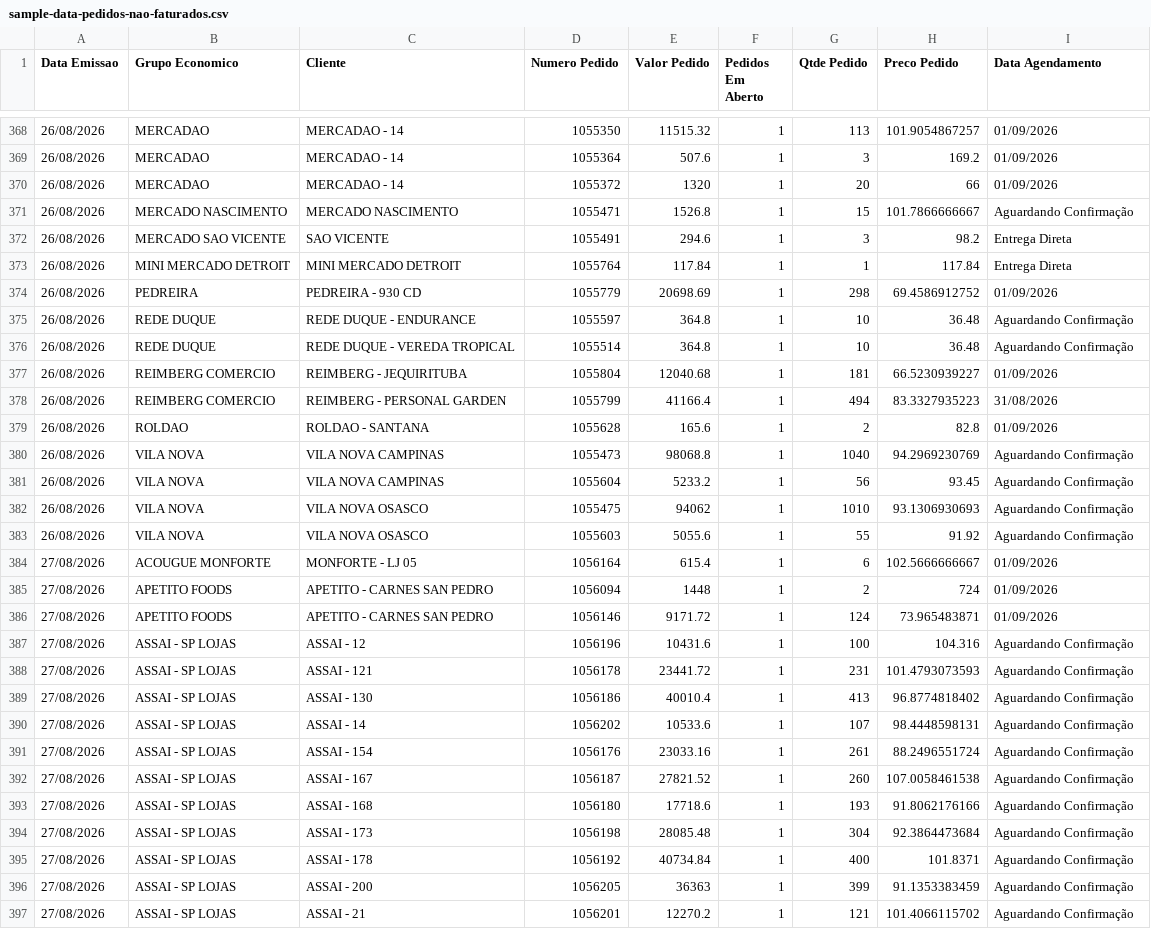
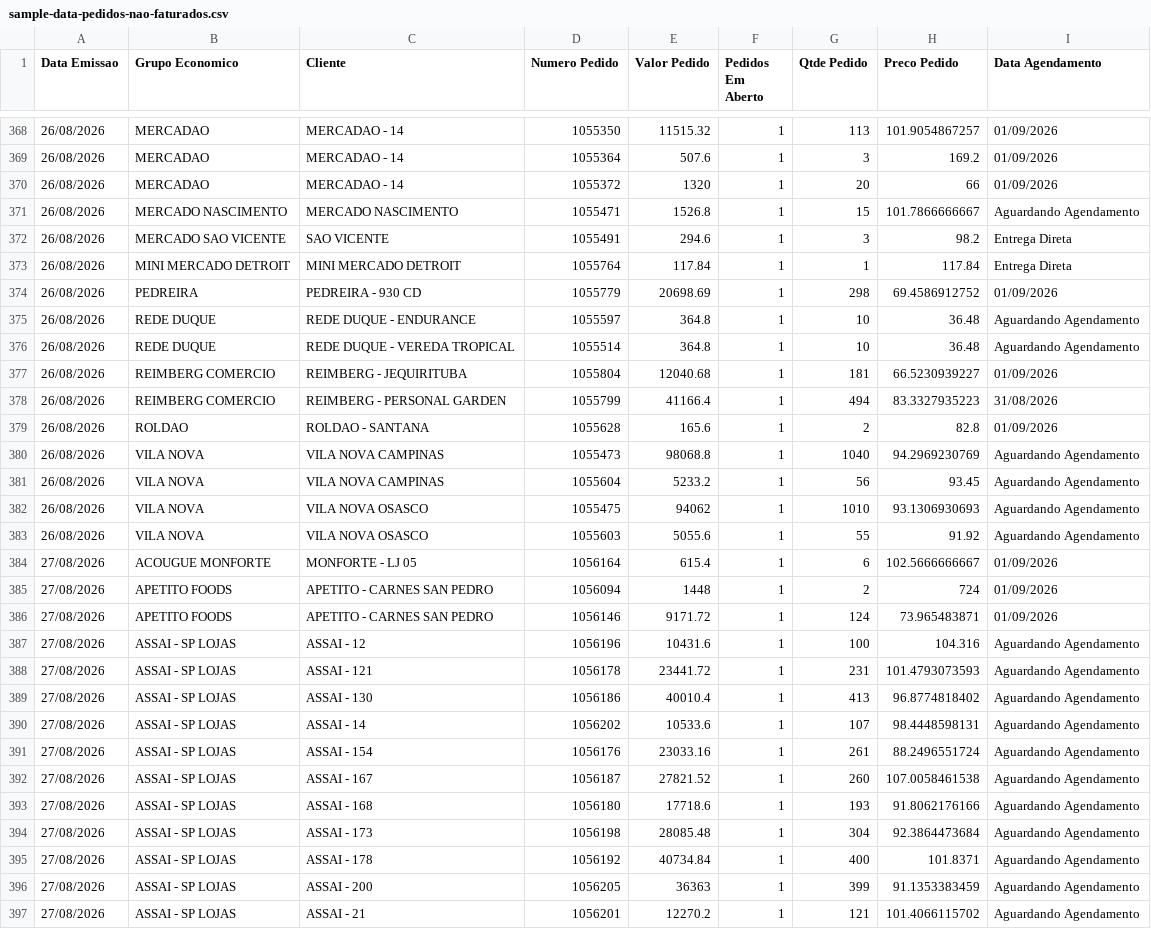
Before and after one commit to DashMonitoramento/Dashboard-Monitoramento-Web, a CSV file: assets/data/sample-data-pedidos-nao-faturados.csv, drawn as a sheet; only a part is shown, gaps mark what is left out; the diff covers the shown part only.

Commit message:
Atualiza assets/data/sample-data-pedidos-nao-faturados.csv via script (2026-08-31 09:47)

```diff
--- a/assets/data/sample-data-pedidos-nao-faturados.csv
+++ b/assets/data/sample-data-pedidos-nao-faturados.csv
@@ -370,3 +370,3 @@ Data Emissao;Grupo Economico;Cliente;Numero Pedido;Valor Pedido;Pedidos Em Abert
 26/08/2026;MERCADAO;MERCADAO - 14;1055372;1320;1;20;66;01/09/2026
-26/08/2026;MERCADO NASCIMENTO;MERCADO NASCIMENTO;1055471;1526.8;1;15;101.7866666667;Aguardando Confirmação
+26/08/2026;MERCADO NASCIMENTO;MERCADO NASCIMENTO;1055471;1526.8;1;15;101.7866666667;Aguardando Agendamento
 26/08/2026;MERCADO SAO VICENTE;SAO VICENTE;1055491;294.6;1;3;98.2;Entrega Direta
@@ -374,4 +374,4 @@ Data Emissao;Grupo Economico;Cliente;Numero Pedido;Valor Pedido;Pedidos Em Abert
 26/08/2026;PEDREIRA;PEDREIRA - 930 CD;1055779;20698.69;1;298;69.4586912752;01/09/2026
-26/08/2026;REDE DUQUE;REDE DUQUE - ENDURANCE;1055597;364.8;1;10;36.48;Aguardando Confirmação
-26/08/2026;REDE DUQUE;REDE DUQUE - VEREDA TROPICAL;1055514;364.8;1;10;36.48;Aguardando Confirmação
+26/08/2026;REDE DUQUE;REDE DUQUE - ENDURANCE;1055597;364.8;1;10;36.48;Aguardando Agendamento
+26/08/2026;REDE DUQUE;REDE DUQUE - VEREDA TROPICAL;1055514;364.8;1;10;36.48;Aguardando Agendamento
 26/08/2026;REIMBERG COMERCIO;REIMBERG - JEQUIRITUBA;1055804;12040.68;1;181;66.5230939227;01/09/2026
@@ -379,6 +379,6 @@ Data Emissao;Grupo Economico;Cliente;Numero Pedido;Valor Pedido;Pedidos Em Abert
 26/08/2026;ROLDAO;ROLDAO - SANTANA;1055628;165.6;1;2;82.8;01/09/2026
-26/08/2026;VILA NOVA;VILA NOVA CAMPINAS;1055473;98068.8;1;1040;94.2969230769;Aguardando Confirmação
-26/08/2026;VILA NOVA;VILA NOVA CAMPINAS;1055604;5233.2;1;56;93.45;Aguardando Confirmação
-26/08/2026;VILA NOVA;VILA NOVA OSASCO;1055475;94062;1;1010;93.1306930693;Aguardando Confirmação
-26/08/2026;VILA NOVA;VILA NOVA OSASCO;1055603;5055.6;1;55;91.92;Aguardando Confirmação
+26/08/2026;VILA NOVA;VILA NOVA CAMPINAS;1055473;98068.8;1;1040;94.2969230769;Aguardando Agendamento
+26/08/2026;VILA NOVA;VILA NOVA CAMPINAS;1055604;5233.2;1;56;93.45;Aguardando Agendamento
+26/08/2026;VILA NOVA;VILA NOVA OSASCO;1055475;94062;1;1010;93.1306930693;Aguardando Agendamento
+26/08/2026;VILA NOVA;VILA NOVA OSASCO;1055603;5055.6;1;55;91.92;Aguardando Agendamento
 27/08/2026;ACOUGUE MONFORTE;MONFORTE - LJ 05;1056164;615.4;1;6;102.5666666667;01/09/2026
@@ -386,12 +386,12 @@ Data Emissao;Grupo Economico;Cliente;Numero Pedido;Valor Pedido;Pedidos Em Abert
 27/08/2026;APETITO FOODS;APETITO - CARNES SAN PEDRO;1056146;9171.72;1;124;73.965483871;01/09/2026
-27/08/2026;ASSAI - SP LOJAS;ASSAI - 12;1056196;10431.6;1;100;104.316;Aguardando Confirmação
-27/08/2026;ASSAI - SP LOJAS;ASSAI - 121;1056178;23441.72;1;231;101.4793073593;Aguardando Confirmação
-27/08/2026;ASSAI - SP LOJAS;ASSAI - 130;1056186;40010.4;1;413;96.8774818402;Aguardando Confirmação
-27/08/2026;ASSAI - SP LOJAS;ASSAI - 14;1056202;10533.6;1;107;98.4448598131;Aguardando Confirmação
-27/08/2026;ASSAI - SP LOJAS;ASSAI - 154;1056176;23033.16;1;261;88.2496551724;Aguardando Confirmação
-27/08/2026;ASSAI - SP LOJAS;ASSAI - 167;1056187;27821.52;1;260;107.0058461538;Aguardando Confirmação
-27/08/2026;ASSAI - SP LOJAS;ASSAI - 168;1056180;17718.6;1;193;91.8062176166;Aguardando Confirmação
-27/08/2026;ASSAI - SP LOJAS;ASSAI - 173;1056198;28085.48;1;304;92.3864473684;Aguardando Confirmação
-27/08/2026;ASSAI - SP LOJAS;ASSAI - 178;1056192;40734.84;1;400;101.8371;Aguardando Confirmação
-27/08/2026;ASSAI - SP LOJAS;ASSAI - 200;1056205;36363;1;399;91.1353383459;Aguardando Confirmação
-27/08/2026;ASSAI - SP LOJAS;ASSAI - 21;1056201;12270.2;1;121;101.4066115702;Aguardando Confirmação
+27/08/2026;ASSAI - SP LOJAS;ASSAI - 12;1056196;10431.6;1;100;104.316;Aguardando Agendamento
+27/08/2026;ASSAI - SP LOJAS;ASSAI - 121;1056178;23441.72;1;231;101.4793073593;Aguardando Agendamento
+27/08/2026;ASSAI - SP LOJAS;ASSAI - 130;1056186;40010.4;1;413;96.8774818402;Aguardando Agendamento
+27/08/2026;ASSAI - SP LOJAS;ASSAI - 14;1056202;10533.6;1;107;98.4448598131;Aguardando Agendamento
+27/08/2026;ASSAI - SP LOJAS;ASSAI - 154;1056176;23033.16;1;261;88.2496551724;Aguardando Agendamento
+27/08/2026;ASSAI - SP LOJAS;ASSAI - 167;1056187;27821.52;1;260;107.0058461538;Aguardando Agendamento
+27/08/2026;ASSAI - SP LOJAS;ASSAI - 168;1056180;17718.6;1;193;91.8062176166;Aguardando Agendamento
+27/08/2026;ASSAI - SP LOJAS;ASSAI - 173;1056198;28085.48;1;304;92.3864473684;Aguardando Agendamento
+27/08/2026;ASSAI - SP LOJAS;ASSAI - 178;1056192;40734.84;1;400;101.8371;Aguardando Agendamento
+27/08/2026;ASSAI - SP LOJAS;ASSAI - 200;1056205;36363;1;399;91.1353383459;Aguardando Agendamento
+27/08/2026;ASSAI - SP LOJAS;ASSAI - 21;1056201;12270.2;1;121;101.4066115702;Aguardando Agendamento
```
Also changed, not shown: 97 edited cells elsewhere in this file.
